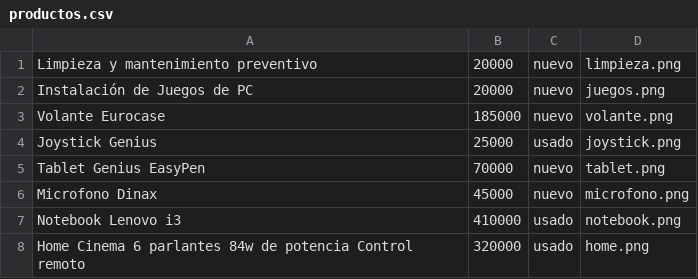
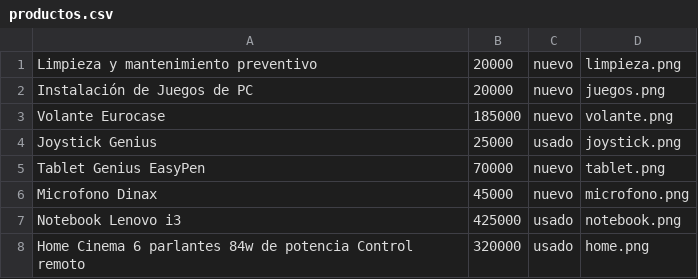
Before and after one commit to bernabemoreno/oportunidades, a CSV file: productos.csv, drawn as a sheet.

Commit message:
Update productos.csv

```diff
--- a/productos.csv
+++ b/productos.csv
@@ -6,3 +6,3 @@ Tablet Genius EasyPen,70000,nuevo,tablet.png
 Microfono Dinax,45000,nuevo,microfono.png
-Notebook Lenovo i3,410000,usado,notebook.png
+Notebook Lenovo i3,425000,usado,notebook.png
 Home Cinema 6 parlantes 84w de potencia Control remoto,320000,usado,home.png
```
